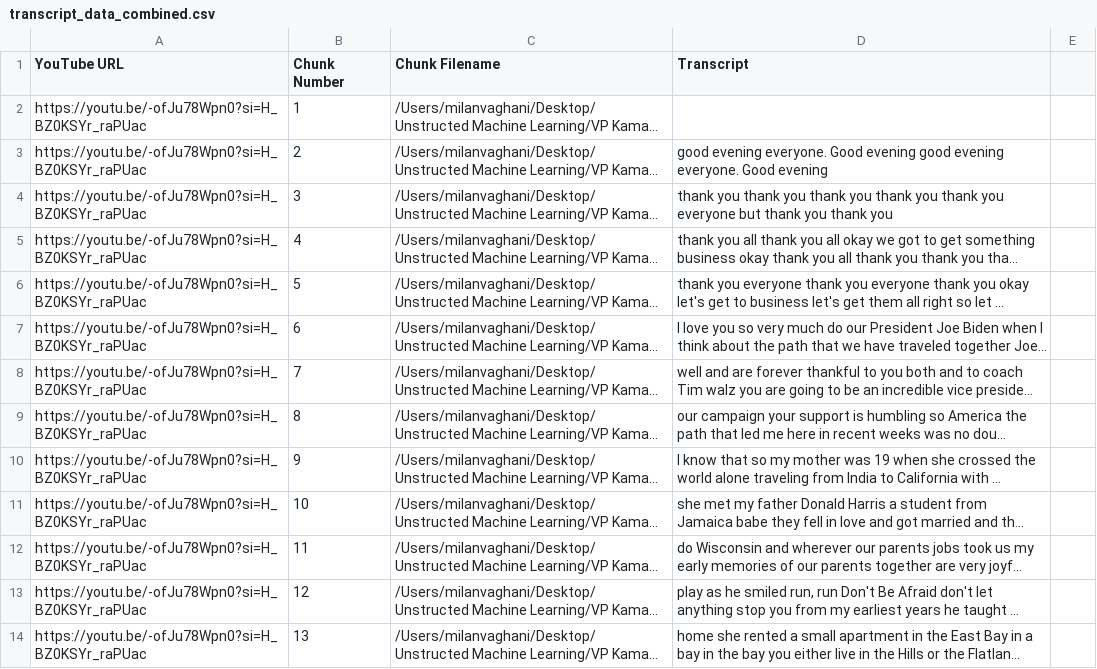
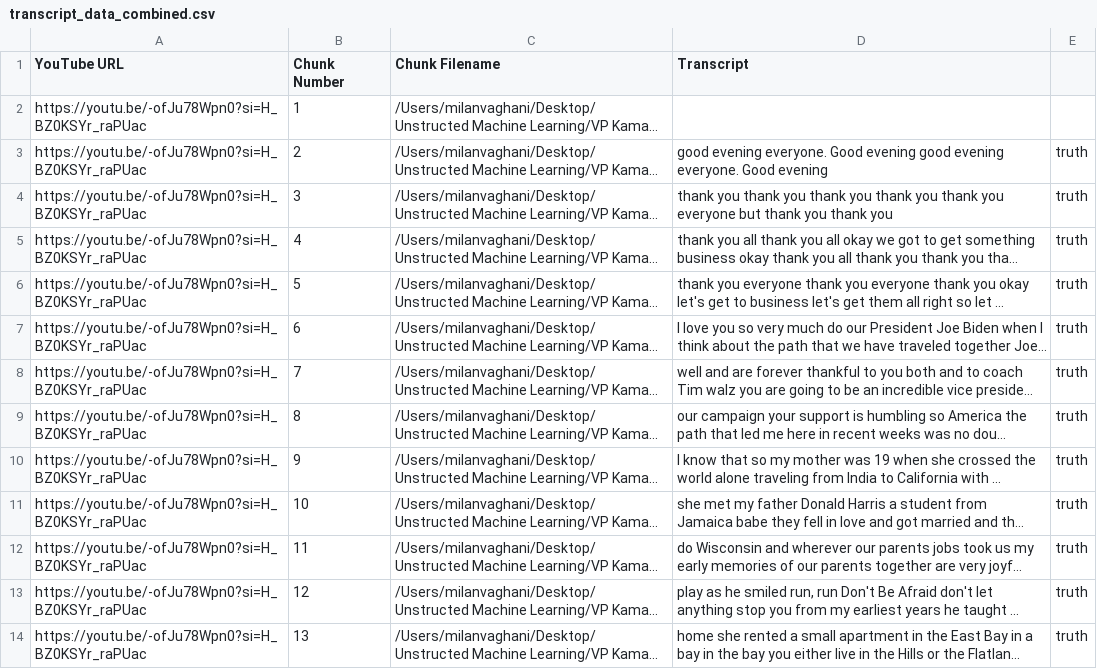
Before and after one commit to femkemunting/mis284n_final_project, a CSV file: data-files/transcript_data_combined.csv, drawn as a sheet; only a part is shown; long unchanged cells end in …; the diff covers the shown part only; the diff names each change by its address in the sheet, - before the commit and + after, or states it on an @@ line.

```diff
--- a/data-files/transcript_data_combined.csv
+++ b/data-files/transcript_data_combined.csv
-E3:E14: (empty)
+E3:E14: truth
```
Also changed, not shown: 12 edited cells elsewhere in this file, 4 other files.
